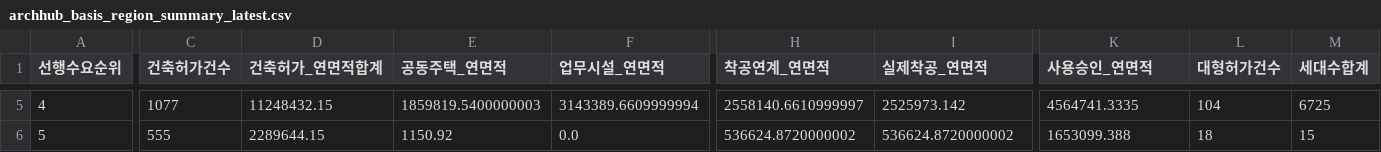
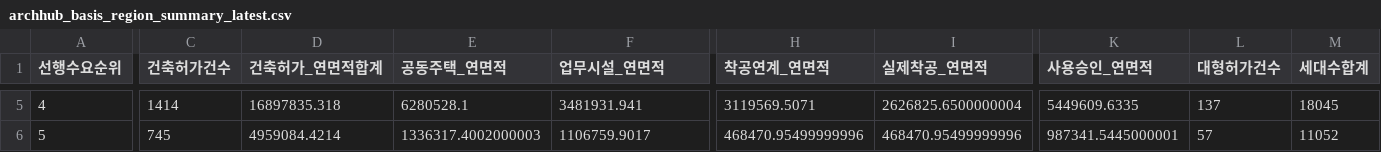
Before and after one commit to Ronaldooh123/steel-demand-report, a CSV file: data/cache/archhub_basis_region_summary_latest.csv, drawn as a sheet; only a part is shown, gaps mark what is left out; the diff covers the shown part only; the diff names each change by its address in the sheet, - before the commit and + after, or states it on an @@ line.

```diff
--- a/data/cache/archhub_basis_region_summary_latest.csv
+++ b/data/cache/archhub_basis_region_summary_latest.csv
-C5 (건축허가건수): 1077
+C5 (건축허가건수): 1414
-D5 (건축허가_연면적합계): 11248432.15
+D5 (건축허가_연면적합계): 16897835.318
-E5 (공동주택_연면적): 1859819.5400000003
+E5 (공동주택_연면적): 6280528.1
-F5 (업무시설_연면적): 3143389.6609999994
+F5 (업무시설_연면적): 3481931.941
-H5 (착공연계_연면적): 2558140.6610999997
+H5 (착공연계_연면적): 3119569.5071
-I5 (실제착공_연면적): 2525973.142
+I5 (실제착공_연면적): 2626825.6500000004
-K5 (사용승인_연면적): 4564741.3335
+K5 (사용승인_연면적): 5449609.6335
-L5 (대형허가건수): 104
+L5 (대형허가건수): 137
-M5 (세대수합계): 6725
+M5 (세대수합계): 18045
-C6 (건축허가건수): 555
+C6 (건축허가건수): 745
-D6 (건축허가_연면적합계): 2289644.15
+D6 (건축허가_연면적합계): 4959084.4214
-E6 (공동주택_연면적): 1150.92
+E6 (공동주택_연면적): 1336317.4002000003
-F6 (업무시설_연면적): 0.0
+F6 (업무시설_연면적): 1106759.9017
-H6 (착공연계_연면적): 536624.8720000002
+H6 (착공연계_연면적): 468470.95499999996
-I6 (실제착공_연면적): 536624.8720000002
+I6 (실제착공_연면적): 468470.95499999996
-K6 (사용승인_연면적): 1653099.388
+K6 (사용승인_연면적): 987341.5445000001
-L6 (대형허가건수): 18
+L6 (대형허가건수): 57
-M6 (세대수합계): 15
+M6 (세대수합계): 11052
```
Also changed, not shown: 153 edited cells elsewhere in this file, 2 other files.
